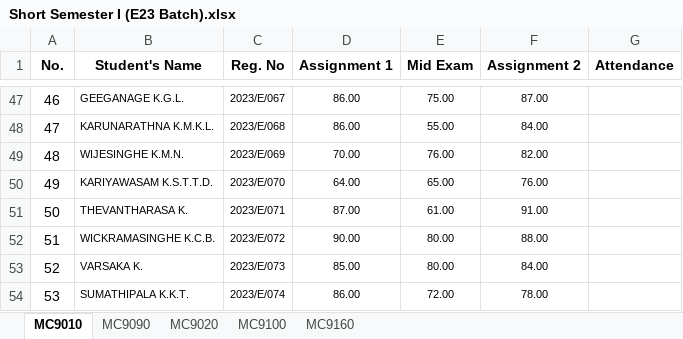
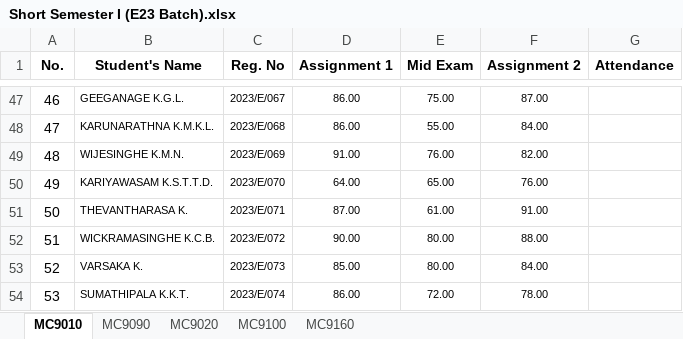
Before and after one commit to IDSFoE/MC3020_Attendance, an Excel workbook: Short Semester I (E23 Batch).xlsx, sheet MC9010, drawn as a sheet; only a part is shown, gaps mark what is left out; values as stored, in another font and other column widths than the file's, no borders; the diff names each change by its address in the sheet, - before the commit and + after, or states it on an @@ line.

Commit message:
Update Short Semester I (E23 Batch).xlsx

```diff
--- a/Short Semester I (E23 Batch).xlsx (sheet MC9010)
+++ b/Short Semester I (E23 Batch).xlsx (sheet MC9010)
-D49 (Assignment 1): 70.00
+D49 (Assignment 1): 91.00
```
